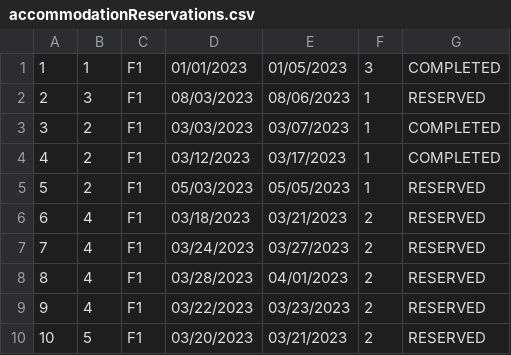
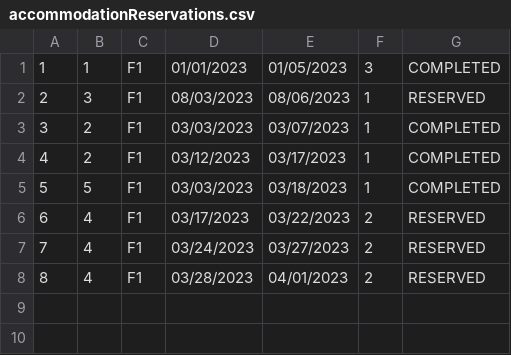
Before and after one commit to anastano/group-3-team-B, a CSV file: SIMS_HCI_Project/SIMS_HCI_Project/Resources/Database/accommodationReservations.csv, drawn as a sheet.

```diff
--- a/SIMS_HCI_Project/SIMS_HCI_Project/Resources/Database/accommodationReservations.csv
+++ b/SIMS_HCI_Project/SIMS_HCI_Project/Resources/Database/accommodationReservations.csv
@@ -4,7 +4,5 @@
 4|2|F1|03/12/2023|03/17/2023|1|COMPLETED
-5|2|F1|05/03/2023|05/05/2023|1|RESERVED
-6|4|F1|03/18/2023|03/21/2023|2|RESERVED
+5|5|F1|03/03/2023|03/18/2023|1|COMPLETED
+6|4|F1|03/17/2023|03/22/2023|2|RESERVED
 7|4|F1|03/24/2023|03/27/2023|2|RESERVED
 8|4|F1|03/28/2023|04/01/2023|2|RESERVED
-9|4|F1|03/22/2023|03/23/2023|2|RESERVED
-10|5|F1|03/20/2023|03/21/2023|2|RESERVED
```
Also changed, not shown: 3 other files.
